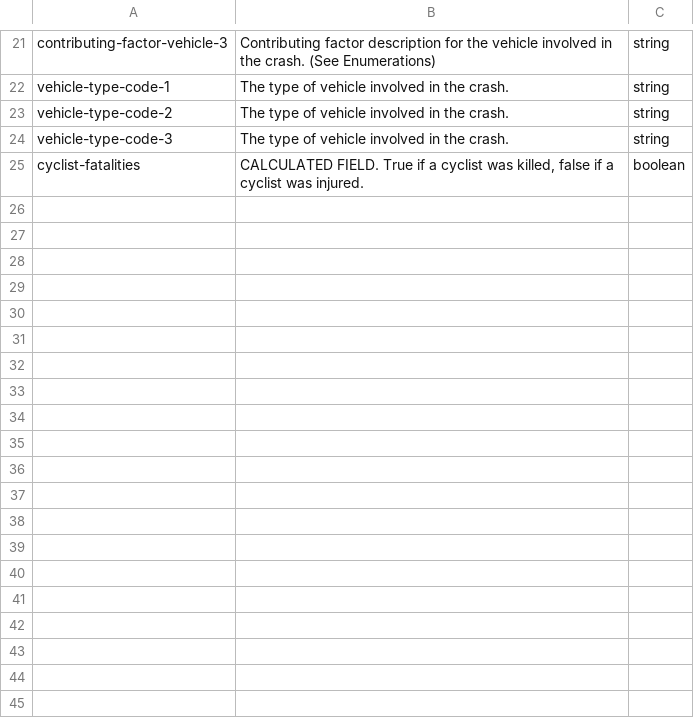
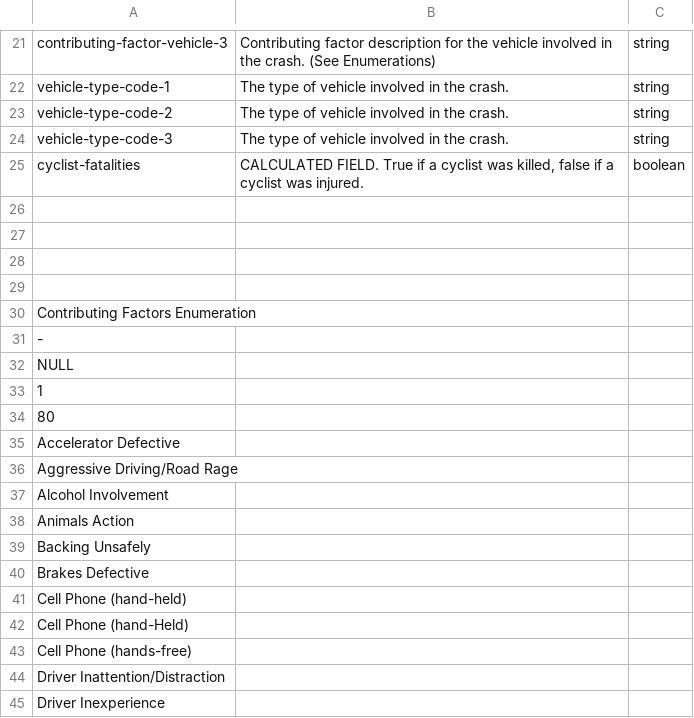
Before and after one commit to vanepsm/cs5262-cyclist-crashes-nyc, a CSV file: data_dictionary.csv, drawn as a sheet; only a part is shown, gaps mark what is left out; the diff covers the shown part only; the diff names each change by its address in the sheet, - before the commit and + after, or states it on an @@ line.

Commit message:
Add data dictionary enums and shape file data.

```diff
--- a/data_dictionary.csv
+++ b/data_dictionary.csv
+row 26: (empty)
+row 27: (empty)
+row 28: (empty)
+row 29: (empty)
+row 30: Contributing Factors Enumeration
+row 31: -
+row 32: NULL
+row 33: 1
+row 34: 80
+row 35: Accelerator Defective
+row 36: Aggressive Driving/Road Rage
+row 37: Alcohol Involvement
+row 38: Animals Action
+row 39: Backing Unsafely
+row 40: Brakes Defective
+row 41: Cell Phone (hand-held)
+row 42: Cell Phone (hand-Held)
+row 43: Cell Phone (hands-free)
+row 44: Driver Inattention/Distraction
+row 45: Driver Inexperience
```
Also changed, not shown: 43 added rows elsewhere in this file, 1 other file.
